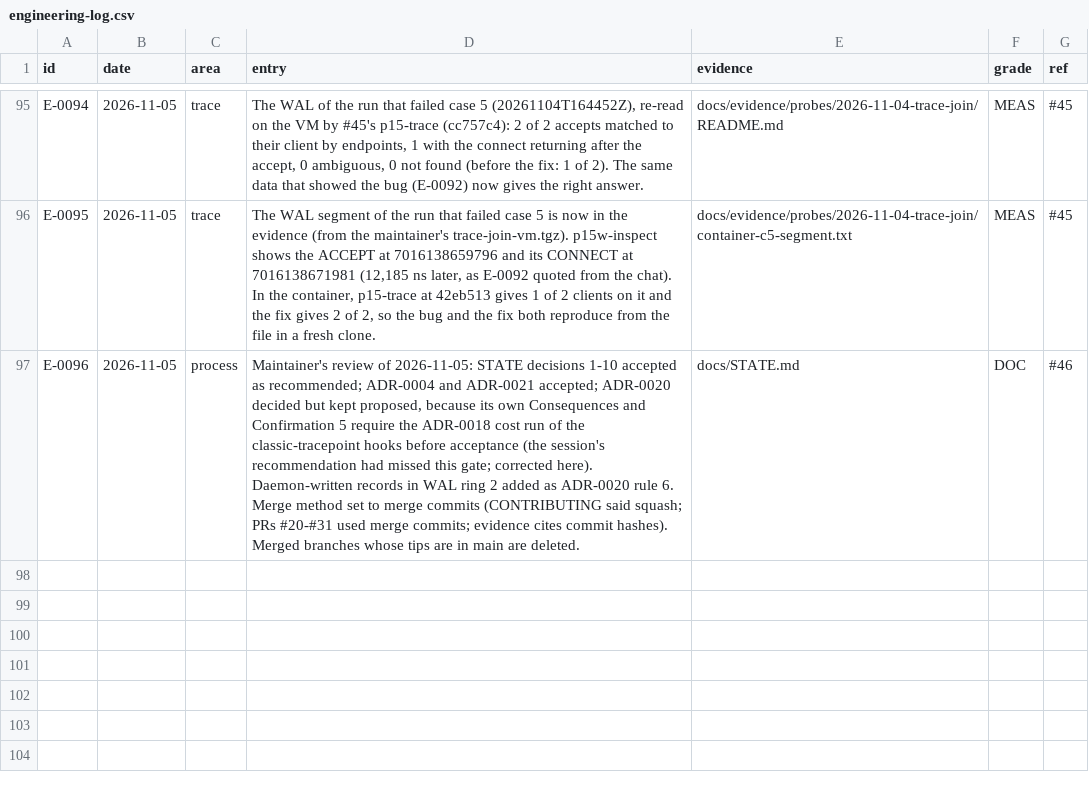
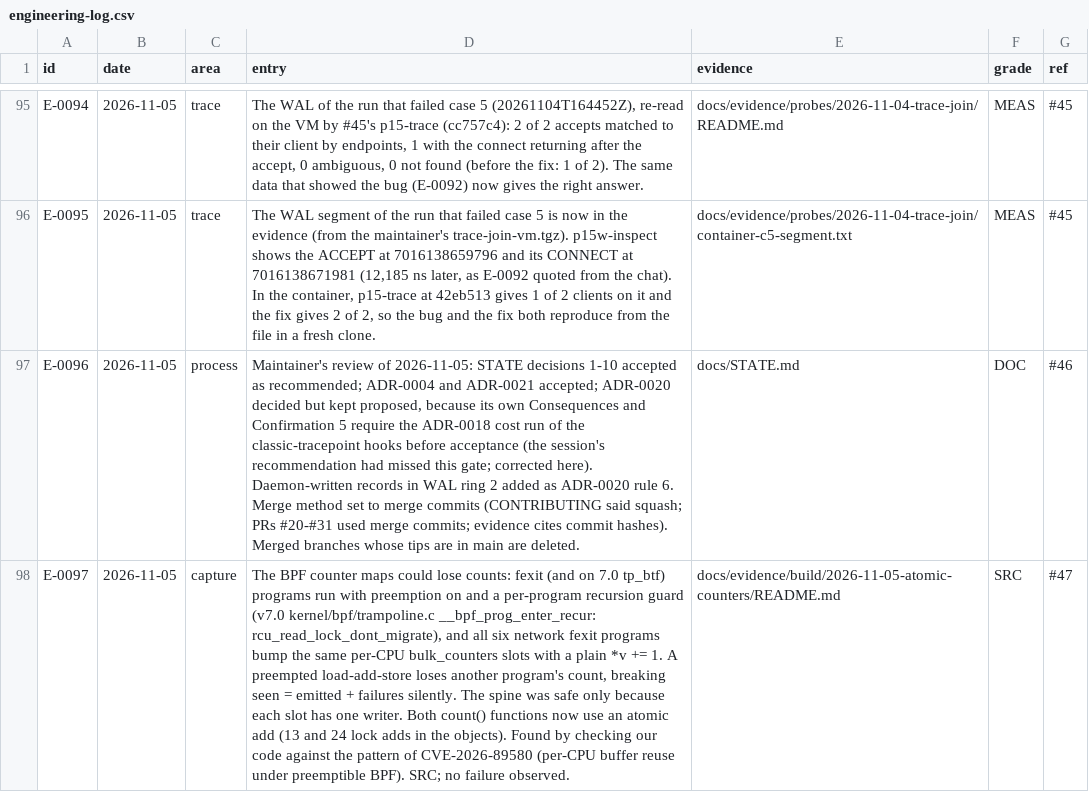
Before and after one commit to ranahunter10/fiery-dragon, a CSV file: docs/journal/engineering-log.csv, drawn as a sheet; only a part is shown, gaps mark what is left out; the diff names each change by its address in the sheet, - before the commit and + after, or states it on an @@ line.

```diff
--- a/docs/journal/engineering-log.csv
+++ b/docs/journal/engineering-log.csv
+row 98: E-0097 | 2026-11-05 | capture | The BPF counter maps could lose counts: fexit (and on 7.0 tp_btf) programs run with preemption on and a per-program recursion guard (v7.0 kernel/bpf/trampoline.c __bpf_prog_enter_recur: rcu_read_lock_dont_migrate), and all six network fexit programs bump the same per-CPU bulk_counters slots with a plain *v += 1. A preempted load-add-store loses another program's count, breaking seen = emitted + failures silently. The spine was safe only because each slot has one writer. Both count() functions now use an atomic add (13 and 24 lock adds in the objects). Found by checking our code against the pattern of CVE-2026-89580 (per-CPU buffer reuse under preemptible BPF). SRC; no failure observed. | docs/evidence/build/2026-11-05-atomic-counters/README.md | SRC | #47
```
Also changed, not shown: 7 other files.
